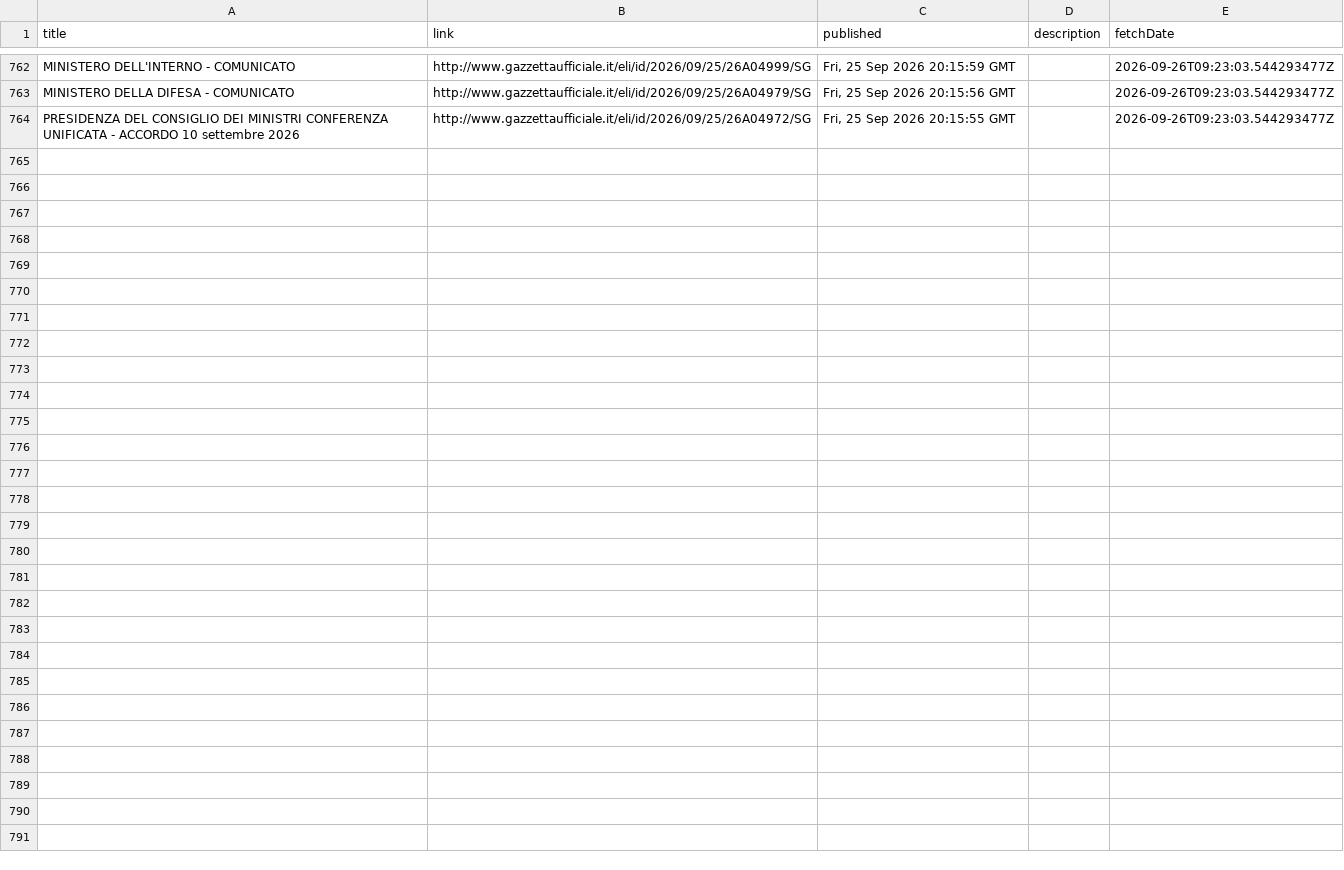
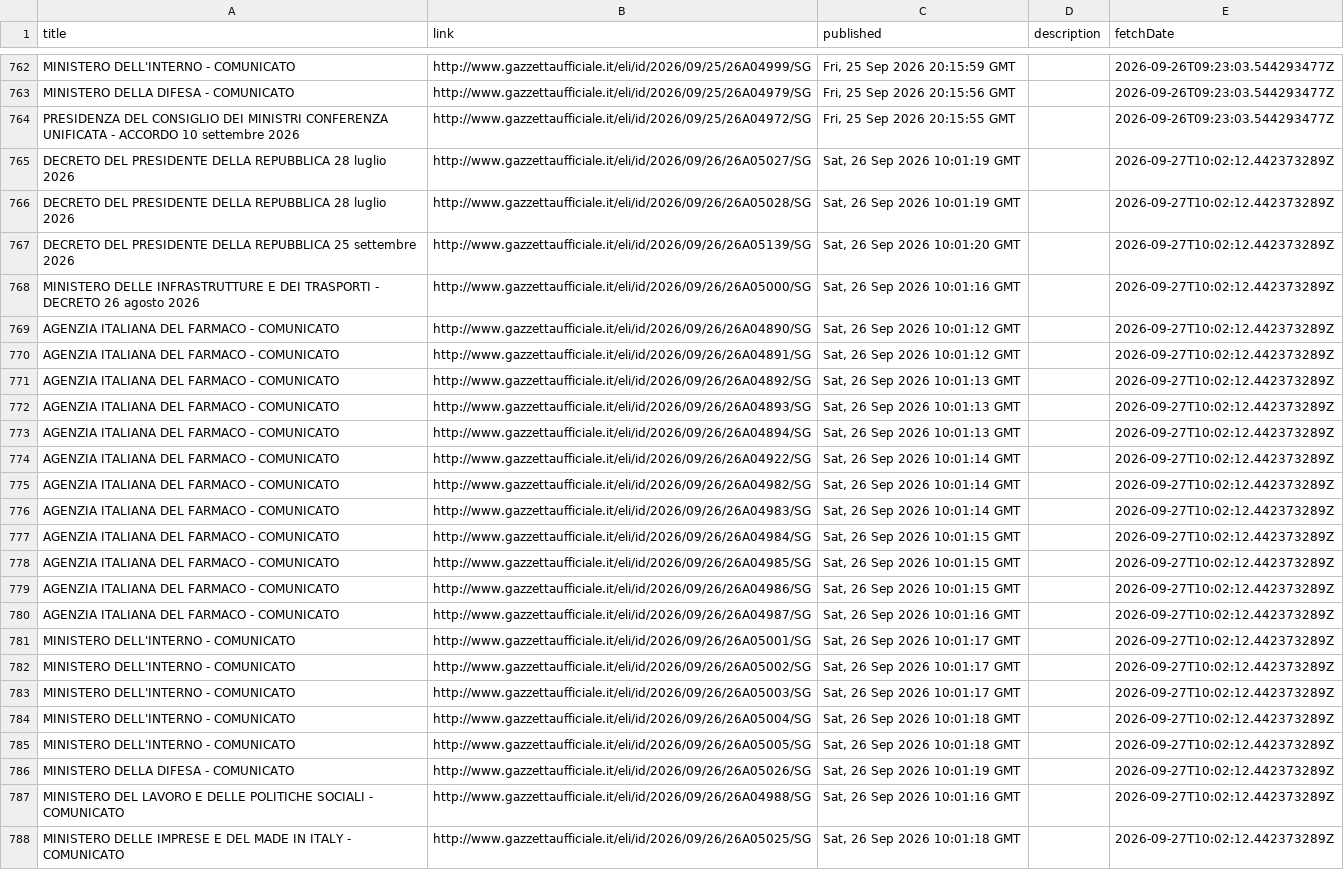
Before and after one commit to arvind088/Crawlar-gazzettaufficial, a TSV file: jena-git-project/data/clean/gazzetta_rss_updates.tsv, drawn as a sheet; only a part is shown, gaps mark what is left out; the diff names each change by its address in the sheet, - before the commit and + after, or states it on an @@ line.

```diff
--- a/jena-git-project/data/clean/gazzetta_rss_updates.tsv
+++ b/jena-git-project/data/clean/gazzetta_rss_updates.tsv
+row 765: DECRETO DEL PRESIDENTE DELLA REPUBBLICA 28 luglio 2026 | http://www.gazzettaufficiale.it/eli/id/2026/09/26/26A05027/SG | Sat, 26 Sep 2026 10:01:19 GMT |  | 2026-09-27T10:02:12.442373289Z
+row 766: DECRETO DEL PRESIDENTE DELLA REPUBBLICA 28 luglio 2026 | http://www.gazzettaufficiale.it/eli/id/2026/09/26/26A05028/SG | Sat, 26 Sep 2026 10:01:19 GMT |  | 2026-09-27T10:02:12.442373289Z
+row 767: DECRETO DEL PRESIDENTE DELLA REPUBBLICA 25 settembre 2026 | http://www.gazzettaufficiale.it/eli/id/2026/09/26/26A05139/SG | Sat, 26 Sep 2026 10:01:20 GMT |  | 2026-09-27T10:02:12.442373289Z
+row 768: MINISTERO DELLE INFRASTRUTTURE E DEI TRASPORTI - DECRETO 26 agosto 2026 | http://www.gazzettaufficiale.it/eli/id/2026/09/26/26A05000/SG | Sat, 26 Sep 2026 10:01:16 GMT |  | 2026-09-27T10:02:12.442373289Z
+row 769: AGENZIA ITALIANA DEL FARMACO - COMUNICATO | http://www.gazzettaufficiale.it/eli/id/2026/09/26/26A04890/SG | Sat, 26 Sep 2026 10:01:12 GMT |  | 2026-09-27T10:02:12.442373289Z
+row 770: AGENZIA ITALIANA DEL FARMACO - COMUNICATO | http://www.gazzettaufficiale.it/eli/id/2026/09/26/26A04891/SG | Sat, 26 Sep 2026 10:01:12 GMT |  | 2026-09-27T10:02:12.442373289Z
+row 771: AGENZIA ITALIANA DEL FARMACO - COMUNICATO | http://www.gazzettaufficiale.it/eli/id/2026/09/26/26A04892/SG | Sat, 26 Sep 2026 10:01:13 GMT |  | 2026-09-27T10:02:12.442373289Z
+row 772: AGENZIA ITALIANA DEL FARMACO - COMUNICATO | http://www.gazzettaufficiale.it/eli/id/2026/09/26/26A04893/SG | Sat, 26 Sep 2026 10:01:13 GMT |  | 2026-09-27T10:02:12.442373289Z
+row 773: AGENZIA ITALIANA DEL FARMACO - COMUNICATO | http://www.gazzettaufficiale.it/eli/id/2026/09/26/26A04894/SG | Sat, 26 Sep 2026 10:01:13 GMT |  | 2026-09-27T10:02:12.442373289Z
+row 774: AGENZIA ITALIANA DEL FARMACO - COMUNICATO | http://www.gazzettaufficiale.it/eli/id/2026/09/26/26A04922/SG | Sat, 26 Sep 2026 10:01:14 GMT |  | 2026-09-27T10:02:12.442373289Z
+row 775: AGENZIA ITALIANA DEL FARMACO - COMUNICATO | http://www.gazzettaufficiale.it/eli/id/2026/09/26/26A04982/SG | Sat, 26 Sep 2026 10:01:14 GMT |  | 2026-09-27T10:02:12.442373289Z
+row 776: AGENZIA ITALIANA DEL FARMACO - COMUNICATO | http://www.gazzettaufficiale.it/eli/id/2026/09/26/26A04983/SG | Sat, 26 Sep 2026 10:01:14 GMT |  | 2026-09-27T10:02:12.442373289Z
+row 777: AGENZIA ITALIANA DEL FARMACO - COMUNICATO | http://www.gazzettaufficiale.it/eli/id/2026/09/26/26A04984/SG | Sat, 26 Sep 2026 10:01:15 GMT |  | 2026-09-27T10:02:12.442373289Z
+row 778: AGENZIA ITALIANA DEL FARMACO - COMUNICATO | http://www.gazzettaufficiale.it/eli/id/2026/09/26/26A04985/SG | Sat, 26 Sep 2026 10:01:15 GMT |  | 2026-09-27T10:02:12.442373289Z
+row 779: AGENZIA ITALIANA DEL FARMACO - COMUNICATO | http://www.gazzettaufficiale.it/eli/id/2026/09/26/26A04986/SG | Sat, 26 Sep 2026 10:01:15 GMT |  | 2026-09-27T10:02:12.442373289Z
+row 780: AGENZIA ITALIANA DEL FARMACO - COMUNICATO | http://www.gazzettaufficiale.it/eli/id/2026/09/26/26A04987/SG | Sat, 26 Sep 2026 10:01:16 GMT |  | 2026-09-27T10:02:12.442373289Z
+row 781: MINISTERO DELL'INTERNO - COMUNICATO | http://www.gazzettaufficiale.it/eli/id/2026/09/26/26A05001/SG | Sat, 26 Sep 2026 10:01:17 GMT |  | 2026-09-27T10:02:12.442373289Z
+row 782: MINISTERO DELL'INTERNO - COMUNICATO | http://www.gazzettaufficiale.it/eli/id/2026/09/26/26A05002/SG | Sat, 26 Sep 2026 10:01:17 GMT |  | 2026-09-27T10:02:12.442373289Z
+row 783: MINISTERO DELL'INTERNO - COMUNICATO | http://www.gazzettaufficiale.it/eli/id/2026/09/26/26A05003/SG | Sat, 26 Sep 2026 10:01:17 GMT |  | 2026-09-27T10:02:12.442373289Z
+row 784: MINISTERO DELL'INTERNO - COMUNICATO | http://www.gazzettaufficiale.it/eli/id/2026/09/26/26A05004/SG | Sat, 26 Sep 2026 10:01:18 GMT |  | 2026-09-27T10:02:12.442373289Z
+row 785: MINISTERO DELL'INTERNO - COMUNICATO | http://www.gazzettaufficiale.it/eli/id/2026/09/26/26A05005/SG | Sat, 26 Sep 2026 10:01:18 GMT |  | 2026-09-27T10:02:12.442373289Z
+row 786: MINISTERO DELLA DIFESA - COMUNICATO | http://www.gazzettaufficiale.it/eli/id/2026/09/26/26A05026/SG | Sat, 26 Sep 2026 10:01:19 GMT |  | 2026-09-27T10:02:12.442373289Z
+row 787: MINISTERO DEL LAVORO E DELLE POLITICHE SOCIALI - COMUNICATO | http://www.gazzettaufficiale.it/eli/id/2026/09/26/26A04988/SG | Sat, 26 Sep 2026 10:01:16 GMT |  | 2026-09-27T10:02:12.442373289Z
+row 788: MINISTERO DELLE IMPRESE E DEL MADE IN ITALY - COMUNICATO | http://www.gazzettaufficiale.it/eli/id/2026/09/26/26A05025/SG | Sat, 26 Sep 2026 10:01:18 GMT |  | 2026-09-27T10:02:12.442373289Z
```
Also changed, not shown: jena-git-project/data/registry/ingestion_watermarks.tsv.
